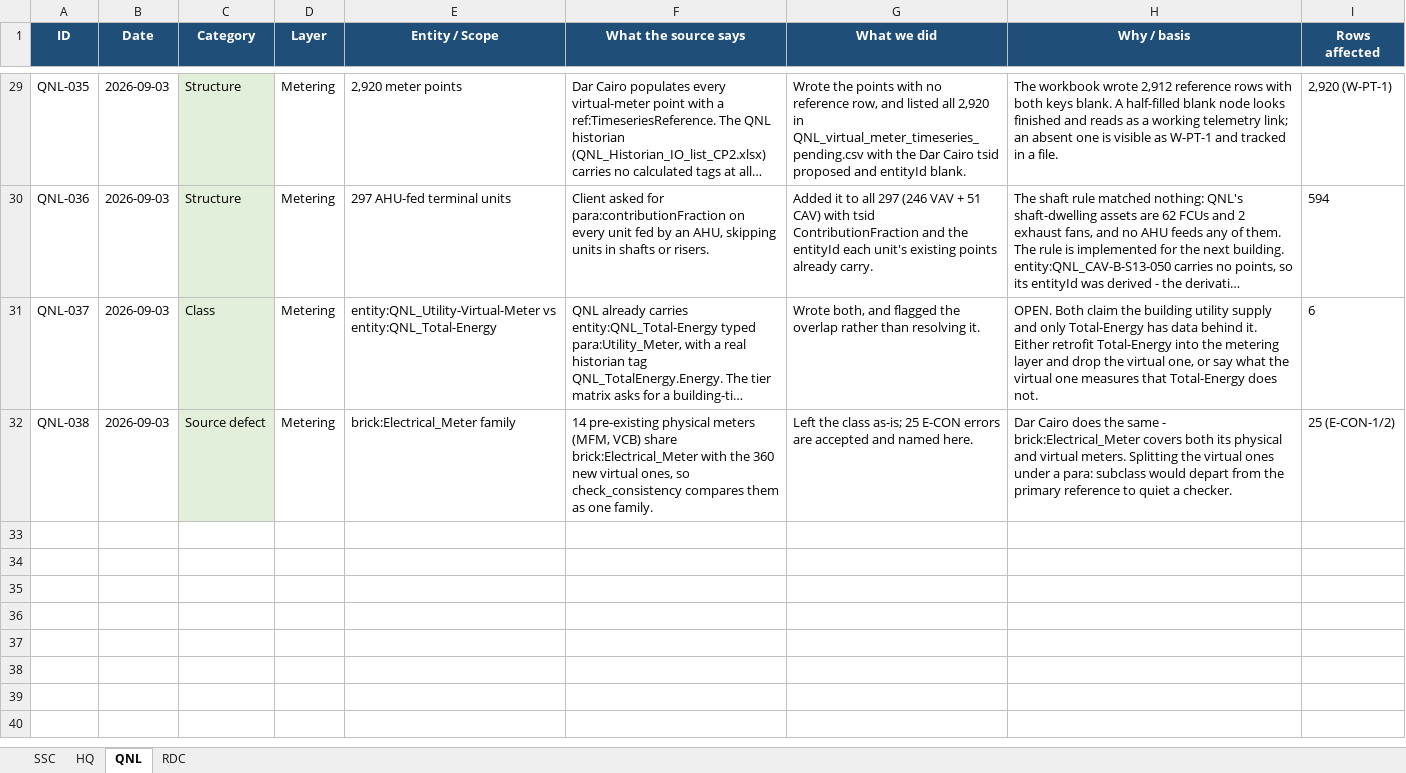
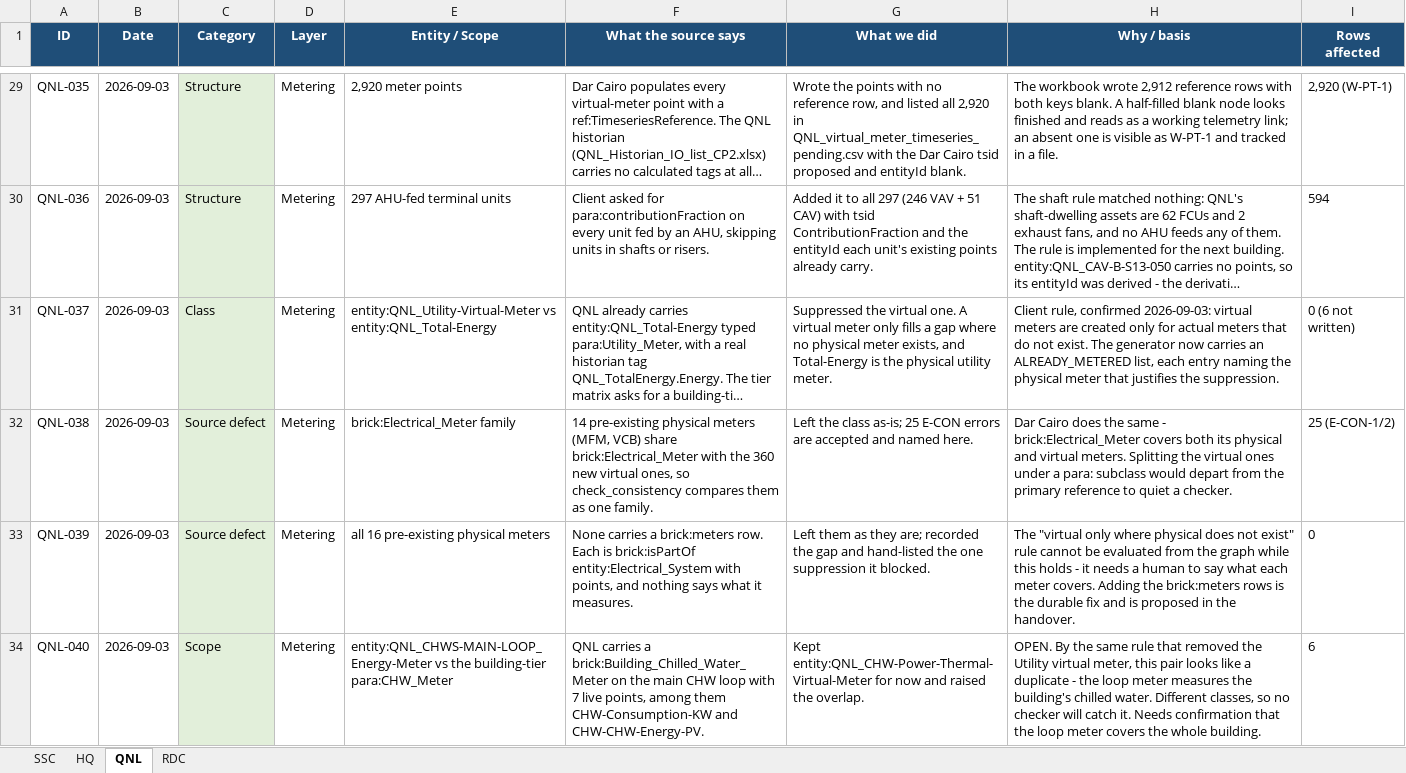
Before and after one commit to ahmad-smasri/claudeskills, an Excel workbook: projects/Assumption_Log.xlsx, sheet QNL, drawn as a sheet; only a part is shown, gaps mark what is left out; long unchanged cells end in …; values as stored, in another font and other column widths than the file's, no borders; the diff names each change by its address in the sheet, - before the commit and + after, or states it on an @@ line.

```diff
--- a/projects/Assumption_Log.xlsx (sheet QNL)
+++ b/projects/Assumption_Log.xlsx (sheet QNL)
-G31 (What we did): Wrote both, and flagged the overlap rather than resolving it.
+G31 (What we did): Suppressed the virtual one. A virtual meter only fills a gap where no physical meter exists, and Total-Energy is the physical utility meter.
-H31 (Why / basis): OPEN. Both claim the building utility supply and only Total-Energy has data behind it. Either retrofit Total-Energy into the metering layer and drop the virtual one, or say what the virtual one measures that Total-Energy does not.
+H31 (Why / basis): Client rule, confirmed 2026-09-03: virtual meters are created only for actual meters that do not exist. The generator now carries an ALREADY_METERED list, each entry naming the physical meter that justifies the suppression.
-I31 (Rows affected): 6
+I31 (Rows affected): 0 (6 not written)
+row 33: QNL-039 | 2026-09-03 | Source defect | Metering | all 16 pre-existing physical meters | None carries a brick:meters row. Each is brick:isPartOf entity:Electrical_System with points, and nothing says what it measures. | Left them as they are; recorded the gap and hand-listed the one suppression it blocked. | The "virtual only where physical does not exist" rule cannot be evaluated from the graph while this holds - it needs a human to say what each meter covers. Adding the brick:meters rows is the durable fix and is proposed in the handover. | 0
+row 34: QNL-040 | 2026-09-03 | Scope | Metering | entity:QNL_CHWS-MAIN-LOOP_Energy-Meter vs the building-tier para:CHW_Meter | QNL carries a brick:Building_Chilled_Water_Meter on the main CHW loop with 7 live points, among them CHW-Consumption-KW and CHW-CHW-Energy-PV. | Kept entity:QNL_CHW-Power-Thermal-Virtual-Meter for now and raised the overlap. | OPEN. By the same rule that removed the Utility virtual meter, this pair looks like a duplicate - the loop meter measures the building's chilled water. Different classes, so no checker will catch it. Needs confirmation that the loop meter covers the whole building. | 6
```
Also changed, not shown: 8 other files.
